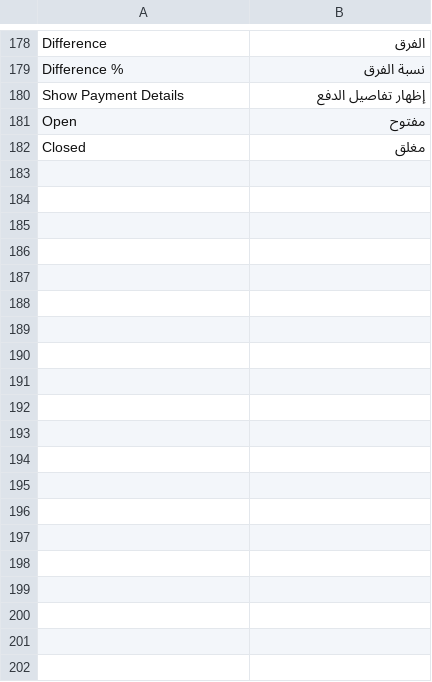
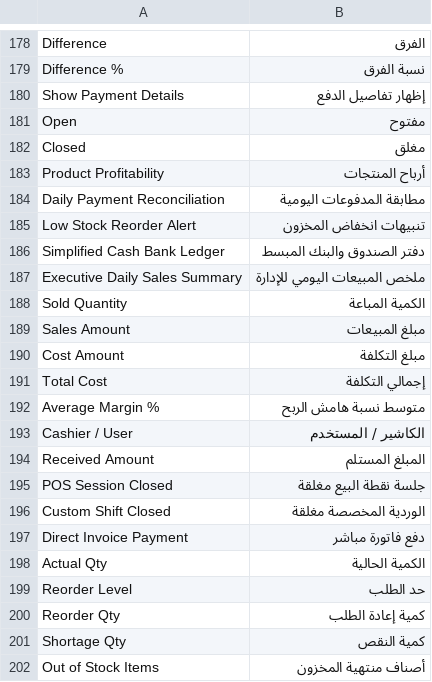
Before and after one commit to fuhaed/highspeed_report, a CSV file: highspeed_report/translations/ar.csv, drawn as a sheet; only a part is shown, gaps mark what is left out; the diff covers the shown part only; the diff names each change by its address in the sheet, - before the commit and + after, or states it on an @@ line.

Commit message:
Add 5 new custom simplified reports: Product Profitability, Payment Reconciliation, Low Stock Alert, Cash/Bank Ledger, and Executive Sales Summary with Arabic translations

```diff
--- a/highspeed_report/translations/ar.csv
+++ b/highspeed_report/translations/ar.csv
+row 183: Product Profitability | أرباح المنتجات
+row 184: Daily Payment Reconciliation | مطابقة المدفوعات اليومية
+row 185: Low Stock Reorder Alert | تنبيهات انخفاض المخزون
+row 186: Simplified Cash Bank Ledger | دفتر الصندوق والبنك المبسط
+row 187: Executive Daily Sales Summary | ملخص المبيعات اليومي للإدارة
+row 188: Sold Quantity | الكمية المباعة
+row 189: Sales Amount | مبلغ المبيعات
+row 190: Cost Amount | مبلغ التكلفة
+row 191: Total Cost | إجمالي التكلفة
+row 192: Average Margin % | متوسط نسبة هامش الربح
+row 193: Cashier / User | الكاشير / المستخدم
+row 194: Received Amount | المبلغ المستلم
+row 195: POS Session Closed | جلسة نقطة البيع مغلقة
+row 196: Custom Shift Closed | الوردية المخصصة مغلقة
+row 197: Direct Invoice Payment | دفع فاتورة مباشر
+row 198: Actual Qty | الكمية الحالية
+row 199: Reorder Level | حد الطلب
+row 200: Reorder Qty | كمية إعادة الطلب
+row 201: Shortage Qty | كمية النقص
+row 202: Out of Stock Items | أصناف منتهية المخزون
```
Also changed, not shown: 16 added rows elsewhere in this file, 15 other files.
